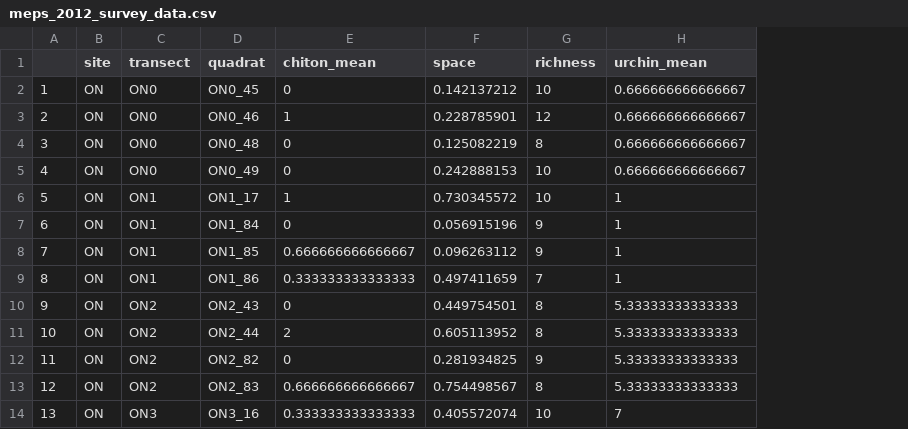
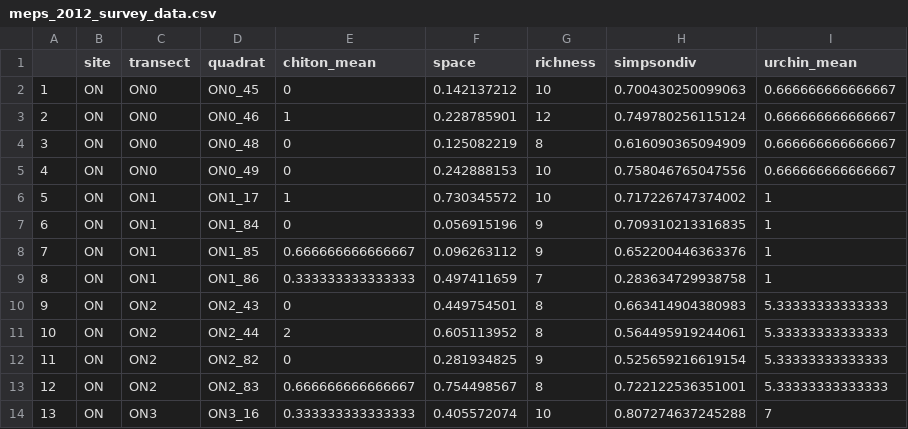
Before and after one commit to elahi/phd_elahi, a CSV file: processed_data/meps_2012_survey_data.csv, drawn as a sheet; only a part is shown; the diff names each change by its address in the sheet, - before the commit and + after, or states it on an @@ line.

Commit message:
updated data

```diff
--- a/processed_data/meps_2012_survey_data.csv
+++ b/processed_data/meps_2012_survey_data.csv
+column H (simpsondiv), rows 2-14: 0.700430250099063 | 0.749780256115124 | 0.616090365094909 | 0.758046765047556 | 0.717226747374002 | 0.709310213316835 | 0.652200446363376 | 0.283634729938758 | 0.663414904380983 | 0.564495919244061 | 0.525659216619154 | 0.722122536351001 | 0.807274637245288
```
Also changed, not shown: 1 other file.
